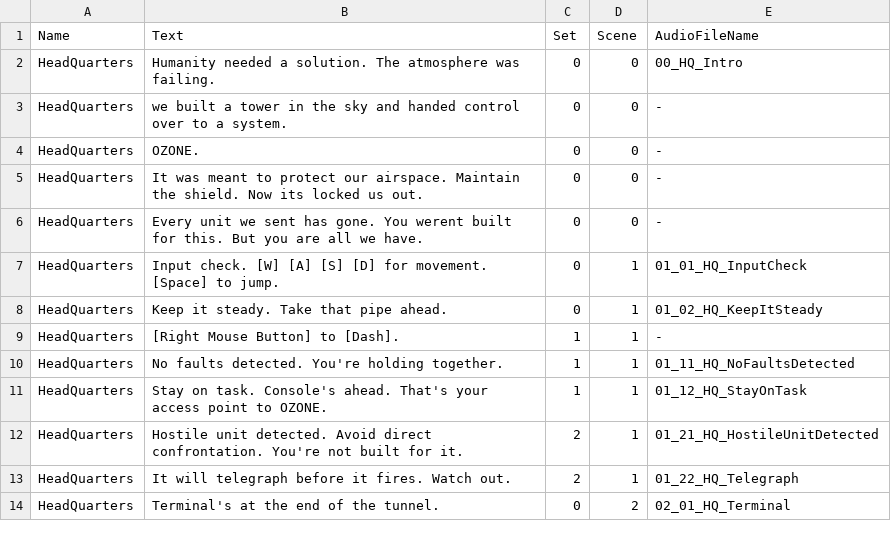
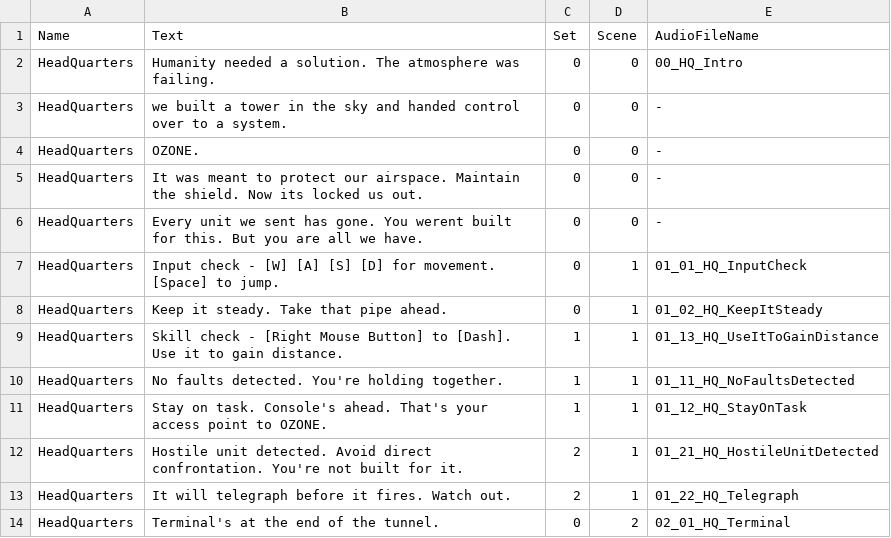
Before and after one commit to chaseugodfrey/SliceEngine, a CSV file: Slice/SliceEditor/Assets/Dialogue.csv, drawn as a sheet; only a part is shown.

Commit message:
Added Dash Voice Over

```diff
--- a/Slice/SliceEditor/Assets/Dialogue.csv
+++ b/Slice/SliceEditor/Assets/Dialogue.csv
@@ -6,5 +6,5 @@ HeadQuarters,It was meant to protect our airspace. Maintain the shield. Now its
 HeadQuarters,Every unit we sent has gone. You werent built for this. But you are all we have.,0,0,-
-HeadQuarters,Input check. [W] [A] [S] [D] for movement. [Space] to jump.,0,1,01_01_HQ_InputCheck
+HeadQuarters,Input check - [W] [A] [S] [D] for movement. [Space] to jump.,0,1,01_01_HQ_InputCheck
 HeadQuarters,Keep it steady. Take that pipe ahead.,0,1,01_02_HQ_KeepItSteady
-HeadQuarters,[Right Mouse Button] to [Dash].,1,1,-
+HeadQuarters,Skill check - [Right Mouse Button] to [Dash]. Use it to gain distance.,1,1,01_13_HQ_UseItToGainDistance
 HeadQuarters,No faults detected. You're holding together.,1,1,01_11_HQ_NoFaultsDetected
```
Also changed, not shown: 3 other files.
